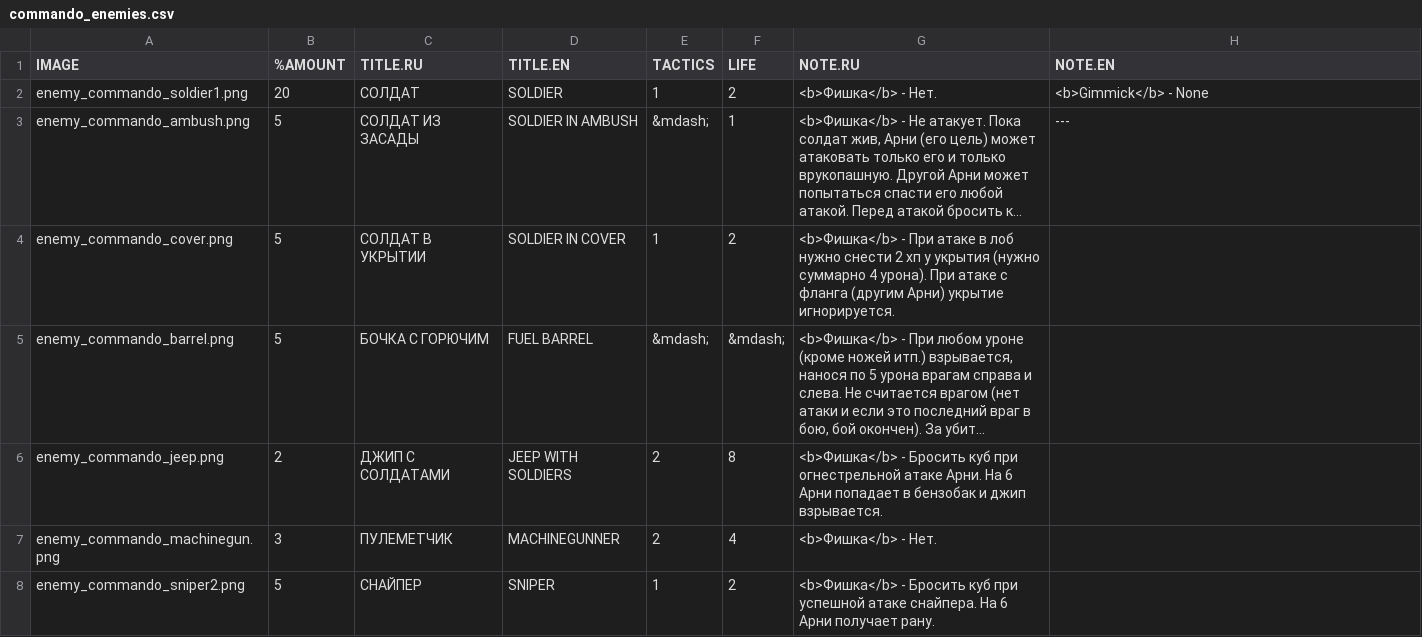
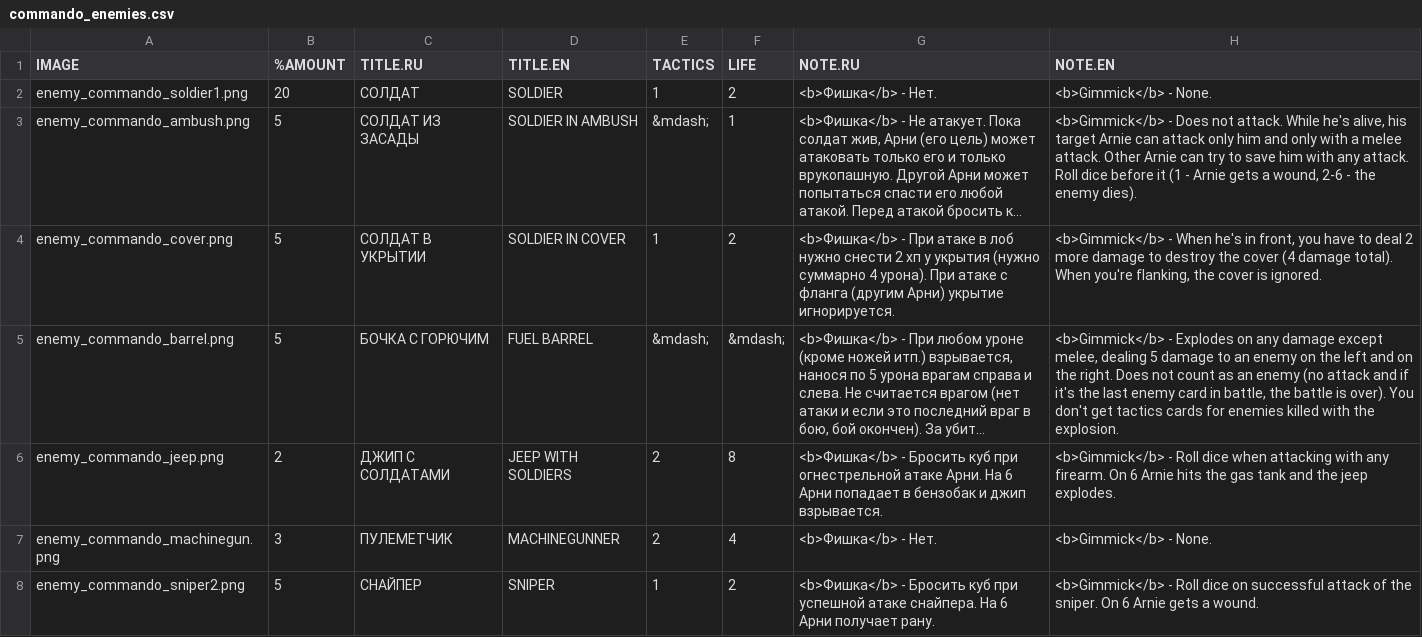
Before and after one commit to murkypagan/Arnie, a CSV file: commando_enemies.csv, drawn as a sheet; long unchanged cells end in …; the diff names each change by its address in the sheet, - before the commit and + after, or states it on an @@ line.

Commit message:
finished english translation

```diff
--- a/commando_enemies.csv
+++ b/commando_enemies.csv
-H2 (NOTE.EN): <b>Gimmick</b> - None
+H2 (NOTE.EN): <b>Gimmick</b> - None.
-H3 (NOTE.EN): ---
+H3 (NOTE.EN): <b>Gimmick</b> - Does not attack. While he's alive, his target Arnie can attack only him and only with a melee attack. Other Arnie can try to save him with any attack. Roll dice before it (1 - Arnie gets a wound, 2-6 - the enemy dies).
-H4 (NOTE.EN): (empty)
+H4 (NOTE.EN): <b>Gimmick</b> - When he's in front, you have to deal 2 more damage to destroy the cover (4 damage total). When you're flanking, the cover is ignored.
-H5 (NOTE.EN): (empty)
+H5 (NOTE.EN): <b>Gimmick</b> - Explodes on any damage except melee, dealing 5 damage to an enemy on the left and on the right. Does not count as an enemy (no attack and if it's the last enemy card in battle, the battle is over). You don't get tactics cards for enemies killed with the explosion.
-H6 (NOTE.EN): (empty)
+H6 (NOTE.EN): <b>Gimmick</b> - Roll dice when attacking with any firearm. On 6 Arnie hits the gas tank and the jeep explodes.
-H7 (NOTE.EN): (empty)
+H7 (NOTE.EN): <b>Gimmick</b> - None.
-H8 (NOTE.EN): (empty)
+H8 (NOTE.EN): <b>Gimmick</b> - Roll dice on successful attack of the sniper. On 6 Arnie gets a wound.
```
Also changed, not shown: commando_enemy_tactics.csv, commando_enemy_tactics2.csv, 3 other files.
